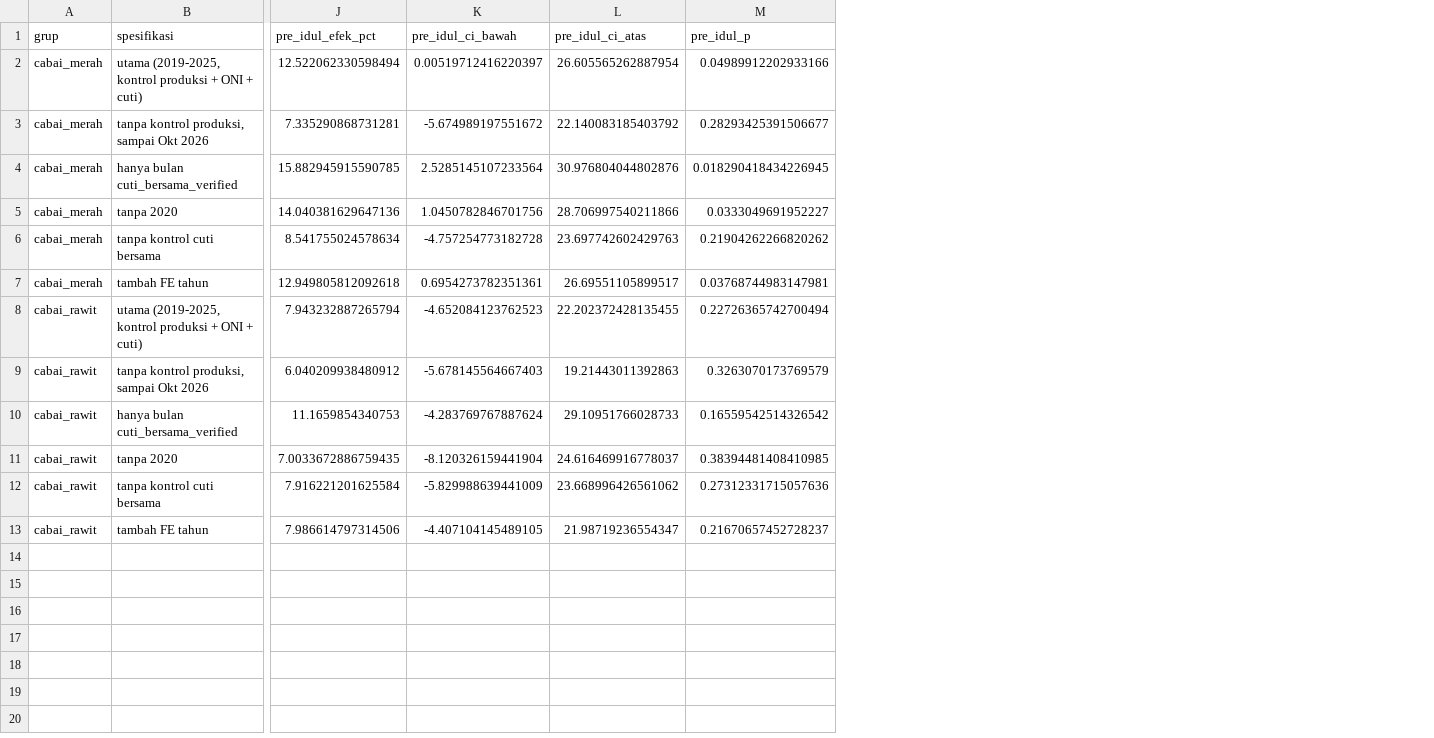
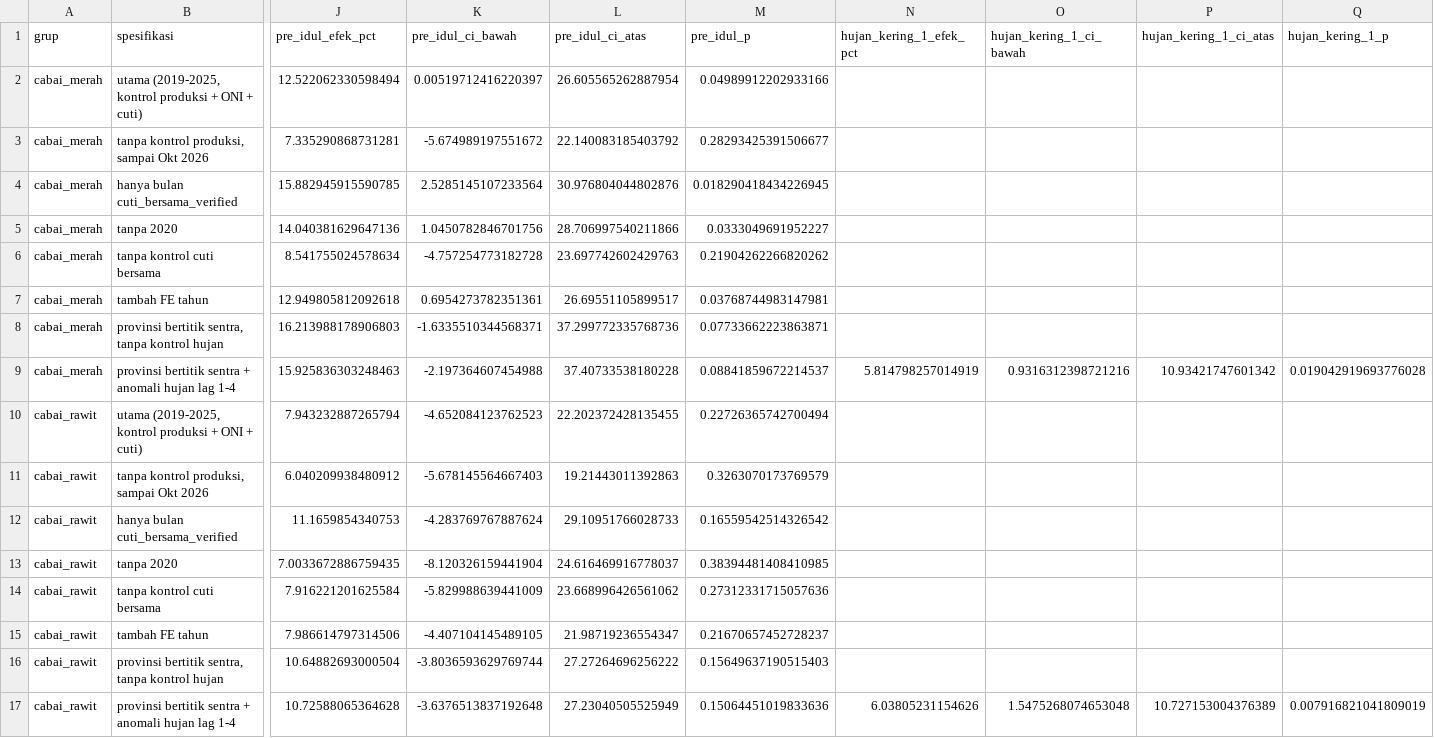
Before and after one commit to MuhammadFaskulFatan/cabai-price-spike, a CSV file: analysis/tables/h6_results.csv, drawn as a sheet; only a part is shown, gaps mark what is left out; rows hold the shown columns only; the diff names each change by its address in the sheet, - before the commit and + after, or states it on an @@ line.

Commit message:
H6 final: weather control and comparison, partial (not a main trigger, no added Idulfitri-month effect); D-62

```diff
--- a/analysis/tables/h6_results.csv
+++ b/analysis/tables/h6_results.csv
+column N (hujan_kering_1_efek_pct), empty
+column O (hujan_kering_1_ci_bawah), empty
+column P (hujan_kering_1_ci_atas), empty
+column Q (hujan_kering_1_p), empty
+row 8: cabai_merah | provinsi bertitik sentra, tanpa kontrol hujan | 16.213988178906803 | -1.6335510344568371 | 37.299772335768736 | 0.07733662223863871
+row 9: cabai_merah | provinsi bertitik sentra + anomali hujan lag 1-4 | 15.925836303248463 | -2.197364607454988 | 37.40733538180228 | 0.08841859672214537 | 5.814798257014919 | 0.9316312398721216 | 10.93421747601342 | 0.019042919693776028
+row 16: cabai_rawit | provinsi bertitik sentra, tanpa kontrol hujan | 10.64882693000504 | -3.8036593629769744 | 27.27264696256222 | 0.15649637190515403
+row 17: cabai_rawit | provinsi bertitik sentra + anomali hujan lag 1-4 | 10.72588065364628 | -3.6376513837192648 | 27.23040505525949 | 0.15064451019833636 | 6.03805231154626 | 1.5475268074653048 | 10.727153004376389 | 0.007916821041809019
```
Also changed, not shown: 8 other files.
